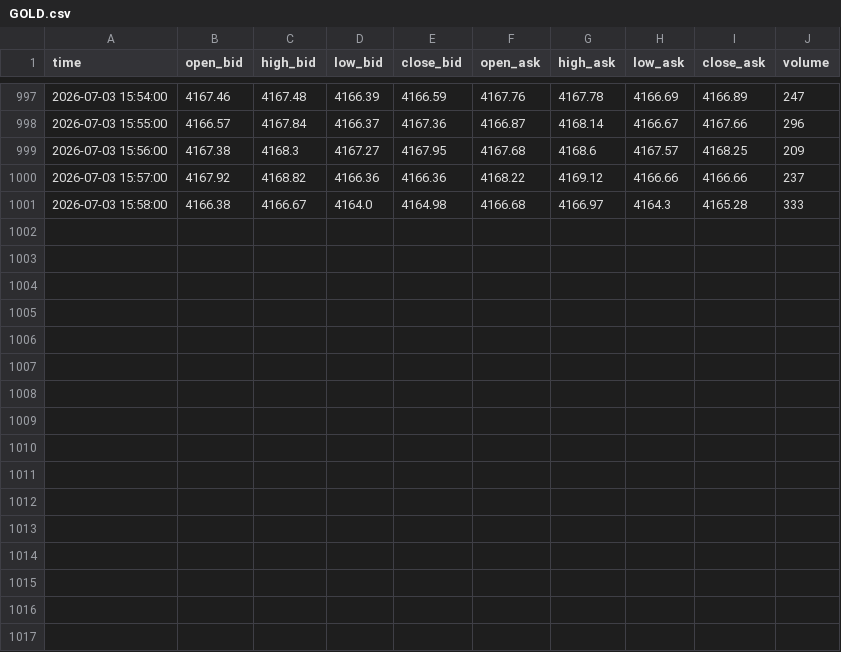
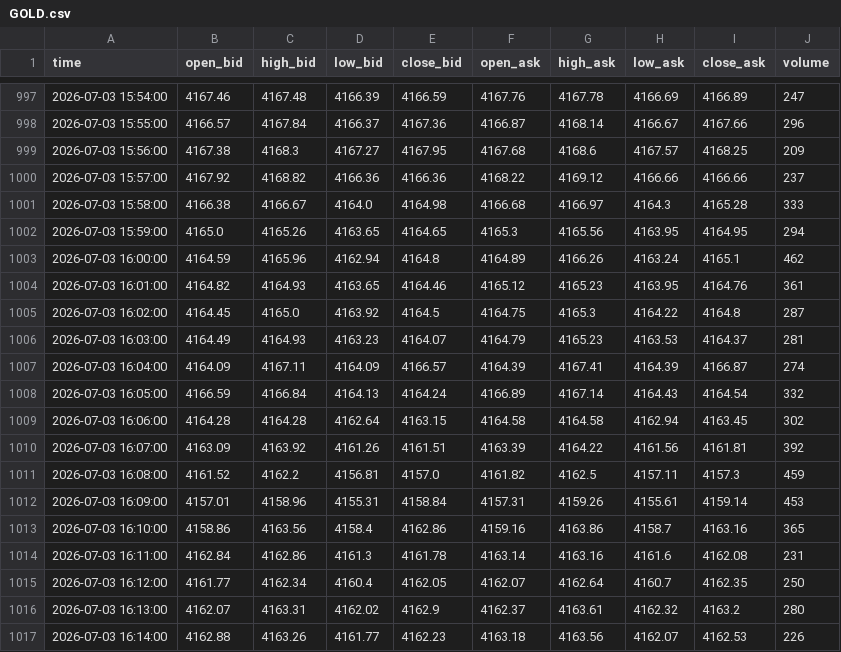
Before and after one commit to Stijnknoop/Multi-Asset-Networked-Trend-Risk-Assessment, a CSV file: data/raw/GOLD.csv, drawn as a sheet; only a part is shown, gaps mark what is left out.

```diff
--- a/data/raw/GOLD.csv
+++ b/data/raw/GOLD.csv
@@ -1001 +1001,17 @@ time,open_bid,high_bid,low_bid,close_bid,open_ask,high_ask,low_ask,close_ask,vol
 2026-07-03 15:58:00,4166.38,4166.67,4164.0,4164.98,4166.68,4166.97,4164.3,4165.28,333
+2026-07-03 15:59:00,4165.0,4165.26,4163.65,4164.65,4165.3,4165.56,4163.95,4164.95,294
+2026-07-03 16:00:00,4164.59,4165.96,4162.94,4164.8,4164.89,4166.26,4163.24,4165.1,462
+2026-07-03 16:01:00,4164.82,4164.93,4163.65,4164.46,4165.12,4165.23,4163.95,4164.76,361
+2026-07-03 16:02:00,4164.45,4165.0,4163.92,4164.5,4164.75,4165.3,4164.22,4164.8,287
+2026-07-03 16:03:00,4164.49,4164.93,4163.23,4164.07,4164.79,4165.23,4163.53,4164.37,281
+2026-07-03 16:04:00,4164.09,4167.11,4164.09,4166.57,4164.39,4167.41,4164.39,4166.87,274
+2026-07-03 16:05:00,4166.59,4166.84,4164.13,4164.24,4166.89,4167.14,4164.43,4164.54,332
+2026-07-03 16:06:00,4164.28,4164.28,4162.64,4163.15,4164.58,4164.58,4162.94,4163.45,302
+2026-07-03 16:07:00,4163.09,4163.92,4161.26,4161.51,4163.39,4164.22,4161.56,4161.81,392
+2026-07-03 16:08:00,4161.52,4162.2,4156.81,4157.0,4161.82,4162.5,4157.11,4157.3,459
+2026-07-03 16:09:00,4157.01,4158.96,4155.31,4158.84,4157.31,4159.26,4155.61,4159.14,453
+2026-07-03 16:10:00,4158.86,4163.56,4158.4,4162.86,4159.16,4163.86,4158.7,4163.16,365
+2026-07-03 16:11:00,4162.84,4162.86,4161.3,4161.78,4163.14,4163.16,4161.6,4162.08,231
+2026-07-03 16:12:00,4161.77,4162.34,4160.4,4162.05,4162.07,4162.64,4160.7,4162.35,250
+2026-07-03 16:13:00,4162.07,4163.31,4162.02,4162.9,4162.37,4163.61,4162.32,4163.2,280
+2026-07-03 16:14:00,4162.88,4163.26,4161.77,4162.23,4163.18,4163.56,4162.07,4162.53,226
```
Also changed, not shown: data/processed/master_market_data.csv, data/raw/OIL_CRUDE.csv, 2 other files.
